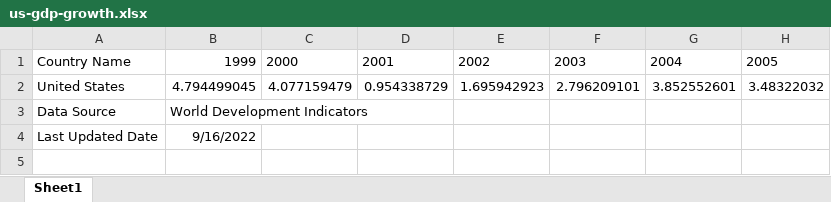
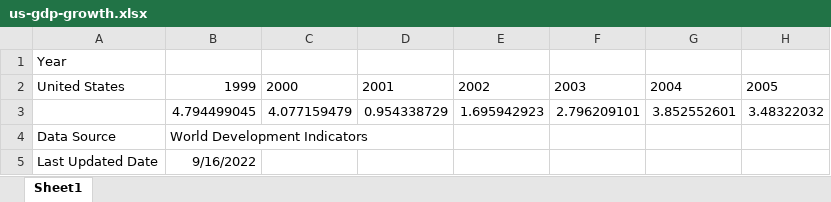
Before and after one commit to KyleBrownASU/ser494_22fc_project, an Excel workbook: data_original/us-gdp-growth.xlsx, sheet Sheet1, drawn as a sheet; only a part is shown; values as stored, in another font and other column widths than the file's, no borders; addresses are those after the commit; rows hold the shown columns only; the diff names each change by its address in the sheet, - before the commit and + after, or states it on an @@ line.

Commit message:
make get_gdp_data function

```diff
--- a/data_original/us-gdp-growth.xlsx (sheet Sheet1)
+++ b/data_original/us-gdp-growth.xlsx (sheet Sheet1)
+row 1: Year
-A2: Country Name
+A2: United States
-A3: United States
+A3: (empty)
```
Also changed, not shown: 1 other file.
